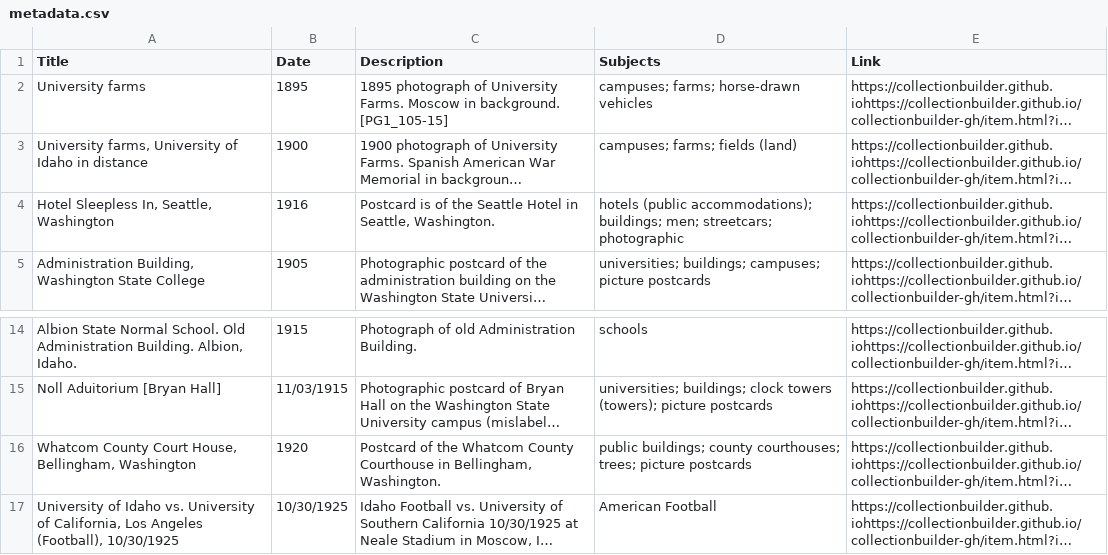
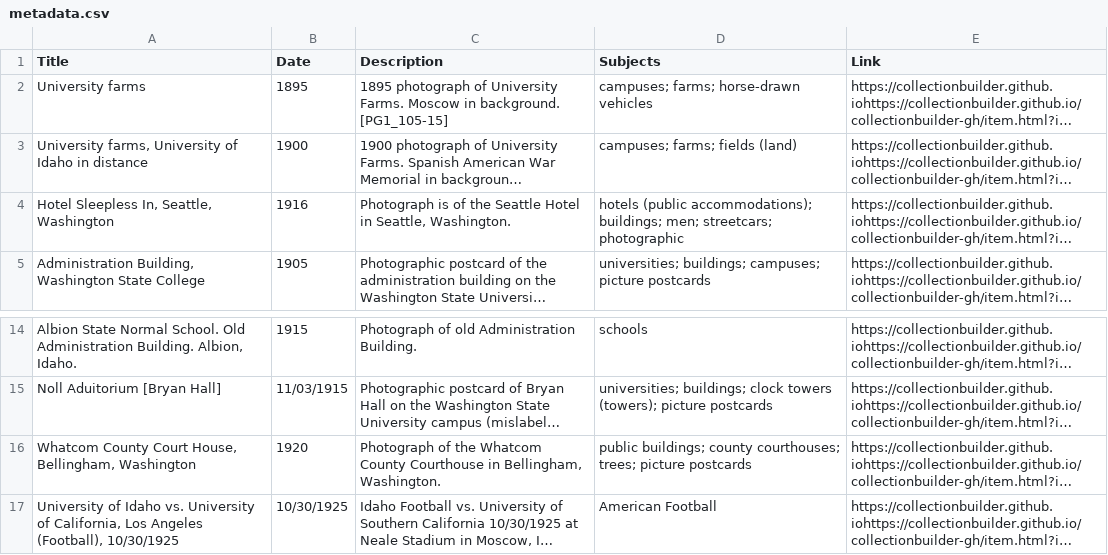
Before and after one commit to chrisdaaz/branching, a CSV file: metadata.csv, drawn as a sheet; only a part is shown, gaps mark what is left out; long unchanged cells end in …; the diff names each change by its address in the sheet, - before the commit and + after, or states it on an @@ line.

Commit message:
edits to descriptions

```diff
--- a/metadata.csv
+++ b/metadata.csv
-C4 (Description): Postcard is of…
+C4 (Description): Photograph is of…
-C16 (Description): Postcard of the…
+C16 (Description): Photograph of the…
```
